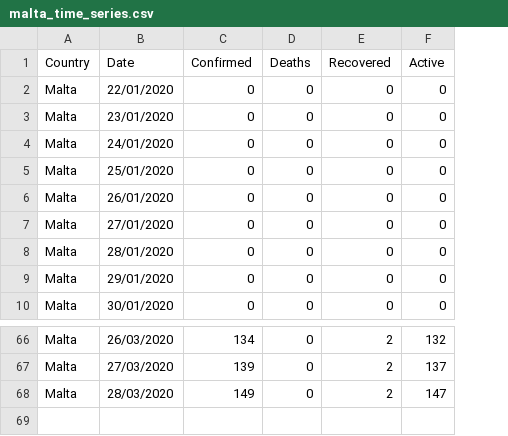
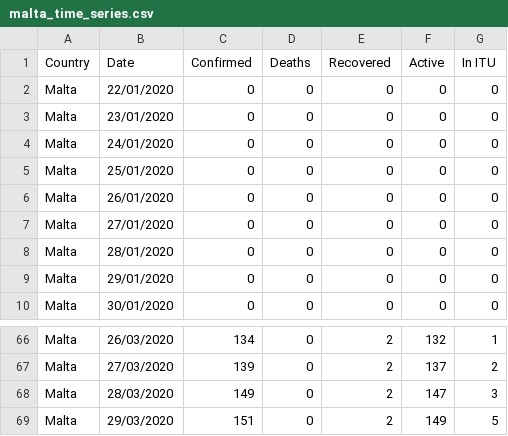
Before and after one commit to Lobeslab-Ltd/covid-19-MT, a CSV file: malta_time_series.csv, drawn as a sheet; only a part is shown, gaps mark what is left out; the diff names each change by its address in the sheet, - before the commit and + after, or states it on an @@ line.

```diff
--- a/malta_time_series.csv
+++ b/malta_time_series.csv
+column G (In ITU), rows 2-10: all 0; rows 66-68: 1 | 2 | 3
+row 69: Malta | 29/03/2020 | 151 | 0 | 2 | 149 | 5
```
Also changed, not shown: malta.csv, 1 other file.
